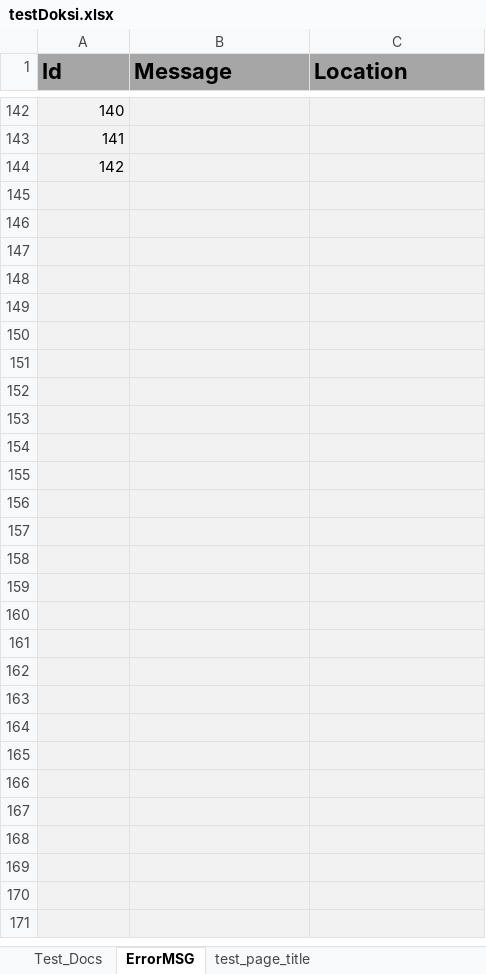
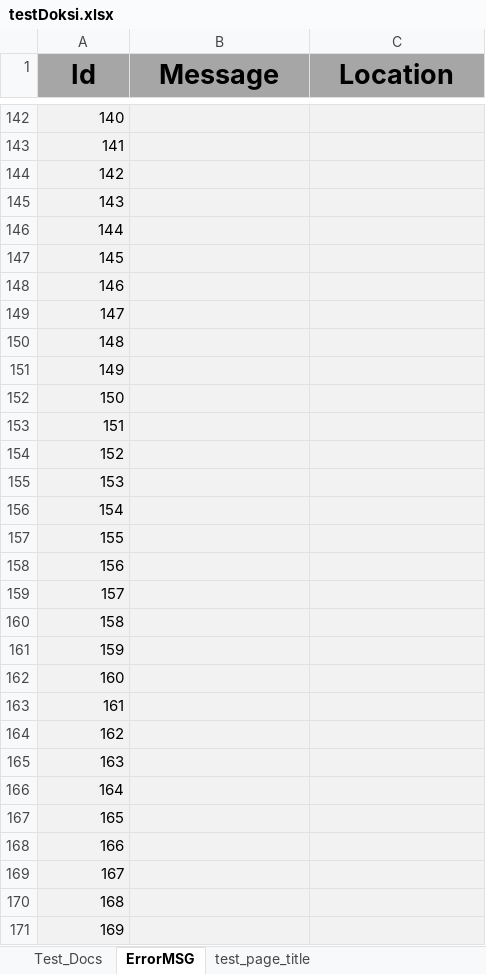
Before and after one commit to zsolti6/Erettsegizzunk, an Excel workbook: testDoksi.xlsx, sheet ErrorMSG, drawn as a sheet; only a part is shown, gaps mark what is left out; values as stored, in another font and other column widths than the file's, no borders; the diff covers the shown part only; the diff names each change by its address in the sheet, - before the commit and + after, or states it on an @@ line.

Commit message:
Még több hibaüzenet

```diff
--- a/testDoksi.xlsx (sheet ErrorMSG)
+++ b/testDoksi.xlsx (sheet ErrorMSG)
@@ A1:C1 text size: larger, alignment: left → center @@
-A145 (Id): (empty)
+A145 (Id): 143
-A146 (Id): (empty)
+A146 (Id): 144
-A147 (Id): (empty)
+A147 (Id): 145
-A148 (Id): (empty)
+A148 (Id): 146
-A149 (Id): (empty)
+A149 (Id): 147
-A150 (Id): (empty)
+A150 (Id): 148
-A151 (Id): (empty)
+A151 (Id): 149
-A152 (Id): (empty)
+A152 (Id): 150
-A153 (Id): (empty)
+A153 (Id): 151
-A154 (Id): (empty)
+A154 (Id): 152
-A155 (Id): (empty)
+A155 (Id): 153
-A156 (Id): (empty)
+A156 (Id): 154
-A157 (Id): (empty)
+A157 (Id): 155
-A158 (Id): (empty)
+A158 (Id): 156
-A159 (Id): (empty)
+A159 (Id): 157
-A160 (Id): (empty)
+A160 (Id): 158
-A161 (Id): (empty)
+A161 (Id): 159
-A162 (Id): (empty)
+A162 (Id): 160
-A163 (Id): (empty)
+A163 (Id): 161
-A164 (Id): (empty)
+A164 (Id): 162
-A165 (Id): (empty)
+A165 (Id): 163
-A166 (Id): (empty)
+A166 (Id): 164
-A167 (Id): (empty)
+A167 (Id): 165
-A168 (Id): (empty)
+A168 (Id): 166
-A169 (Id): (empty)
+A169 (Id): 167
-A170 (Id): (empty)
+A170 (Id): 168
-A171 (Id): (empty)
+A171 (Id): 169
```
Also changed, not shown: 31 edited cells and cell formats elsewhere in this sheet.
